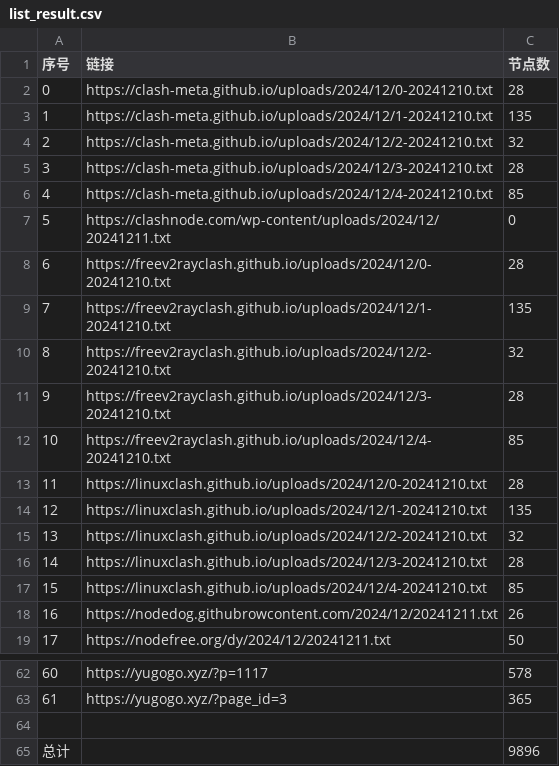
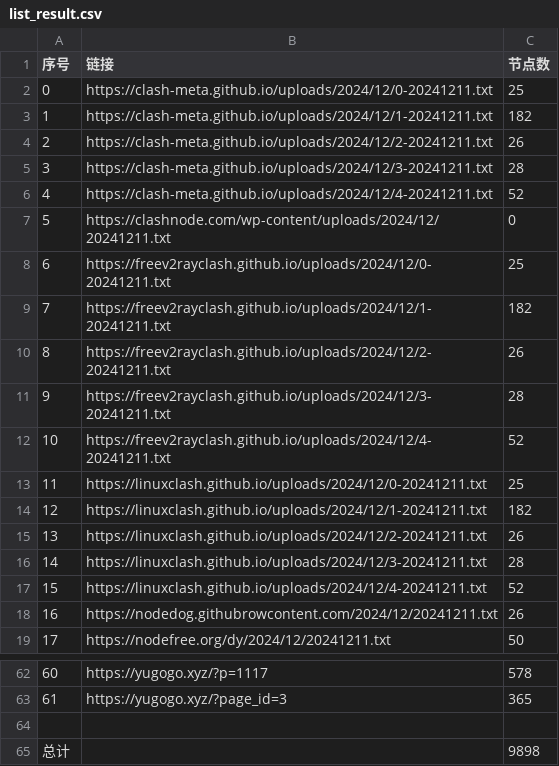
Before and after one commit to qjlxg/ss3, a CSV file: list_result.csv, drawn as a sheet; only a part is shown, gaps mark what is left out; the diff covers the shown part only.

```diff
--- a/list_result.csv
+++ b/list_result.csv
@@ -1,18 +1,18 @@
 序号,链接,节点数
-0,https://clash-meta.github.io/uploads/2024/12/0-20241210.txt,28
-1,https://clash-meta.github.io/uploads/2024/12/1-20241210.txt,135
-2,https://clash-meta.github.io/uploads/2024/12/2-20241210.txt,32
-3,https://clash-meta.github.io/uploads/2024/12/3-20241210.txt,28
-4,https://clash-meta.github.io/uploads/2024/12/4-20241210.txt,85
+0,https://clash-meta.github.io/uploads/2024/12/0-20241211.txt,25
+1,https://clash-meta.github.io/uploads/2024/12/1-20241211.txt,182
+2,https://clash-meta.github.io/uploads/2024/12/2-20241211.txt,26
+3,https://clash-meta.github.io/uploads/2024/12/3-20241211.txt,28
+4,https://clash-meta.github.io/uploads/2024/12/4-20241211.txt,52
 5,https://clashnode.com/wp-content/uploads/2024/12/20241211.txt,0
-6,https://freev2rayclash.github.io/uploads/2024/12/0-20241210.txt,28
-7,https://freev2rayclash.github.io/uploads/2024/12/1-20241210.txt,135
-8,https://freev2rayclash.github.io/uploads/2024/12/2-20241210.txt,32
-9,https://freev2rayclash.github.io/uploads/2024/12/3-20241210.txt,28
-10,https://freev2rayclash.github.io/uploads/2024/12/4-20241210.txt,85
-11,https://linuxclash.github.io/uploads/2024/12/0-20241210.txt,28
-12,https://linuxclash.github.io/uploads/2024/12/1-20241210.txt,135
-13,https://linuxclash.github.io/uploads/2024/12/2-20241210.txt,32
-14,https://linuxclash.github.io/uploads/2024/12/3-20241210.txt,28
-15,https://linuxclash.github.io/uploads/2024/12/4-20241210.txt,85
+6,https://freev2rayclash.github.io/uploads/2024/12/0-20241211.txt,25
+7,https://freev2rayclash.github.io/uploads/2024/12/1-20241211.txt,182
+8,https://freev2rayclash.github.io/uploads/2024/12/2-20241211.txt,26
+9,https://freev2rayclash.github.io/uploads/2024/12/3-20241211.txt,28
+10,https://freev2rayclash.github.io/uploads/2024/12/4-20241211.txt,52
+11,https://linuxclash.github.io/uploads/2024/12/0-20241211.txt,25
+12,https://linuxclash.github.io/uploads/2024/12/1-20241211.txt,182
+13,https://linuxclash.github.io/uploads/2024/12/2-20241211.txt,26
+14,https://linuxclash.github.io/uploads/2024/12/3-20241211.txt,28
+15,https://linuxclash.github.io/uploads/2024/12/4-20241211.txt,52
 16,https://nodedog.githubrowcontent.com/2024/12/20241211.txt,26
@@ -64,2 +64,2 @@
 
-总计,,9896
+总计,,9898
```
Also changed, not shown: 12 edited cells elsewhere in this file, 19 other files.
